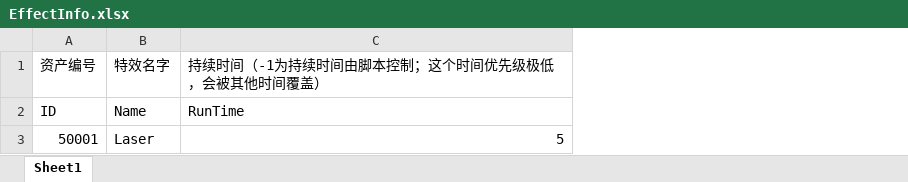
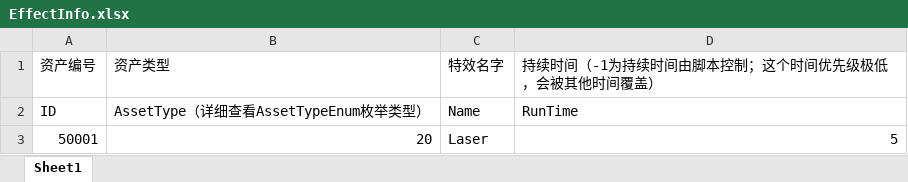
Before and after one commit to li1821023409/HorizontalCombat, an Excel workbook: Trunk/Client/Config/XML/EffectInfo.xlsx, sheet Sheet1, drawn as a sheet; values as stored, in another font and other column widths than the file's, no borders; the diff names each change by its address in the sheet, - before the commit and + after, or states it on an @@ line.

```diff
--- a/Trunk/Client/Config/XML/EffectInfo.xlsx (sheet Sheet1)
+++ b/Trunk/Client/Config/XML/EffectInfo.xlsx (sheet Sheet1)
+column B, rows 1-3: 资产类型 | AssetType（详细查看AssetTypeEnum枚举类型） | 20
```
Also changed, not shown: Trunk/Client/Config/XML/AssetID.xlsx, Trunk/Client/Config/XML/ItemInfo.xlsx, 35 other files.
